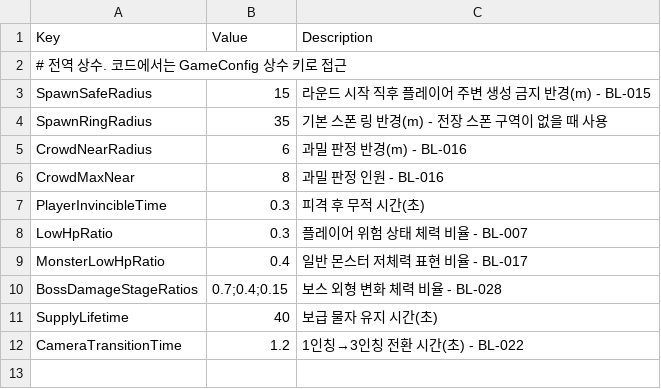
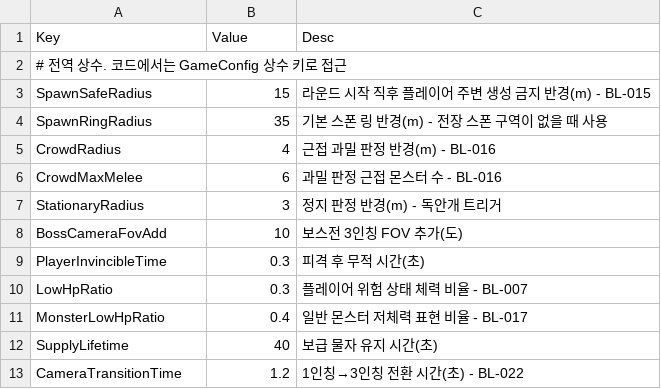
Before and after one commit to KooHoo-Dev/3rd_3D_1-3D-Project-team_even, a TSV file: Assets/StreamingAssets/Tables/ConfigTable.tsv, drawn as a sheet.

```diff
--- a/Assets/StreamingAssets/Tables/ConfigTable.tsv
+++ b/Assets/StreamingAssets/Tables/ConfigTable.tsv
@@ -1,2 +1,2 @@
-Key	Value	Description
+Key	Value	Desc
 # 전역 상수. 코드에서는 GameConfig 상수 키로 접근
@@ -4,4 +4,6 @@ SpawnSafeRadius	15	라운드 시작 직후 플레이어 주변 생성 금지 반
 SpawnRingRadius	35	기본 스폰 링 반경(m) - 전장 스폰 구역이 없을 때 사용
-CrowdNearRadius	6	과밀 판정 반경(m) - BL-016
-CrowdMaxNear	8	과밀 판정 인원 - BL-016
+CrowdRadius	4	근접 과밀 판정 반경(m) - BL-016
+CrowdMaxMelee	6	과밀 판정 근접 몬스터 수 - BL-016
+StationaryRadius	3	정지 판정 반경(m) - 독안개 트리거
+BossCameraFovAdd	10	보스전 3인칭 FOV 추가(도)
 PlayerInvincibleTime	0.3	피격 후 무적 시간(초)
@@ -9,3 +11,2 @@ LowHpRatio	0.3	플레이어 위험 상태 체력 비율 - BL-007
 MonsterLowHpRatio	0.4	일반 몬스터 저체력 표현 비율 - BL-017
-BossDamageStageRatios	0.7;0.4;0.15	보스 외형 변화 체력 비율 - BL-028
 SupplyLifetime	40	보급 물자 유지 시간(초)
```
Also changed, not shown: Assets/StreamingAssets/Tables/CrowdSpawnTable.tsv, Assets/StreamingAssets/Tables/MonsterTable.tsv, 45 other files.
